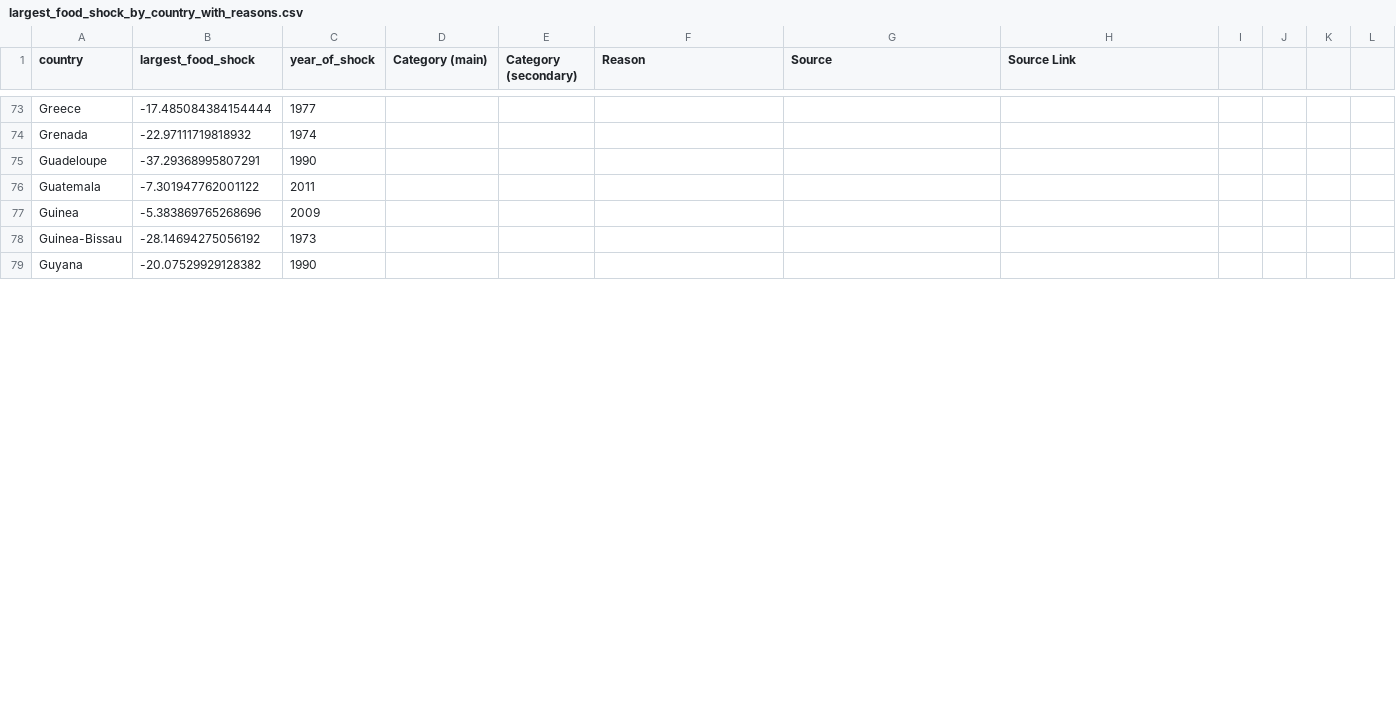
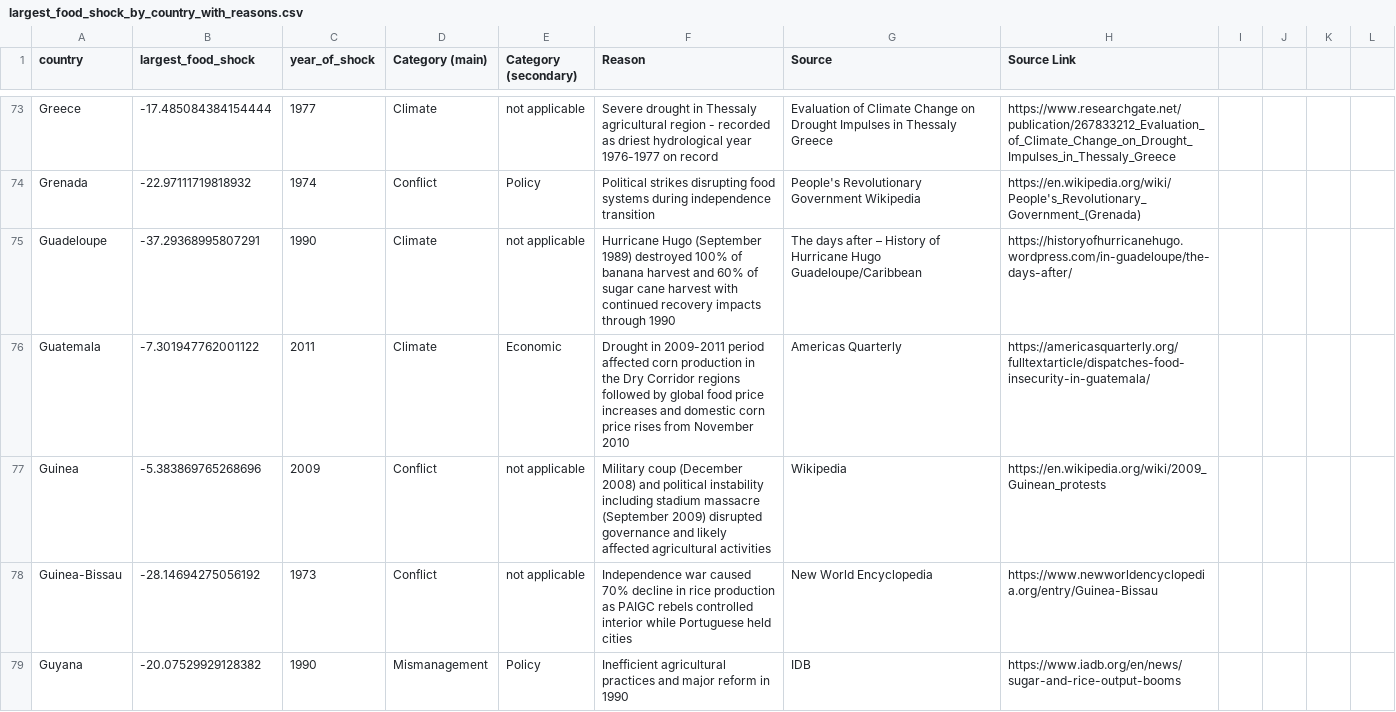
Before and after one commit to allfed/Historical-Food-Shocks, a CSV file: results/largest_food_shock_by_country_with_reasons.csv, drawn as a sheet; only a part is shown, gaps mark what is left out; the diff covers the shown part only; the diff names each change by its address in the sheet, - before the commit and + after, or states it on an @@ line.

```diff
--- a/results/largest_food_shock_by_country_with_reasons.csv
+++ b/results/largest_food_shock_by_country_with_reasons.csv
-D73 (Category (main)): (empty)
+D73 (Category (main)): Climate
-E73 (Category (secondary)): (empty)
+E73 (Category (secondary)): not applicable
-F73 (Reason): (empty)
+F73 (Reason): Severe drought in Thessaly agricultural region - recorded as driest hydrological year 1976-1977 on record
-G73 (Source): (empty)
+G73 (Source): Evaluation of Climate Change on Drought Impulses in Thessaly Greece
-H73 (Source Link): (empty)
+H73 (Source Link): https://www.researchgate.net/publication/267833212_Evaluation_of_Climate_Change_on_Drought_Impulses_in_Thessaly_Greece
-D74 (Category (main)): (empty)
+D74 (Category (main)): Conflict
-E74 (Category (secondary)): (empty)
+E74 (Category (secondary)): Policy
-F74 (Reason): (empty)
+F74 (Reason): Political strikes disrupting food systems during independence transition
-G74 (Source): (empty)
+G74 (Source): People's Revolutionary Government Wikipedia
-H74 (Source Link): (empty)
+H74 (Source Link): https://en.wikipedia.org/wiki/People's_Revolutionary_Government_(Grenada)
-D75:D76 (Category (main)): (empty)
+D75:D76 (Category (main)): Climate
-E75 (Category (secondary)): (empty)
+E75 (Category (secondary)): not applicable
-F75 (Reason): (empty)
+F75 (Reason): Hurricane Hugo (September 1989) destroyed 100% of banana harvest and 60% of sugar cane harvest with continued recovery impacts through 1990
-G75 (Source): (empty)
+G75 (Source): The days after – History of Hurricane Hugo Guadeloupe/Caribbean
-H75 (Source Link): (empty)
+H75 (Source Link): https://historyofhurricanehugo.wordpress.com/in-guadeloupe/the-days-after/
-E76 (Category (secondary)): (empty)
+E76 (Category (secondary)): Economic
-F76 (Reason): (empty)
+F76 (Reason): Drought in 2009-2011 period affected corn production in the Dry Corridor regions followed by global food price increases and domestic corn price rises from November 2010
-G76 (Source): (empty)
+G76 (Source): Americas Quarterly
-H76 (Source Link): (empty)
+H76 (Source Link): https://americasquarterly.org/fulltextarticle/dispatches-food-insecurity-in-guatemala/
-D77:D78 (Category (main)): (empty)
+D77:D78 (Category (main)): Conflict
-E77:E78 (Category (secondary)): (empty)
+E77:E78 (Category (secondary)): not applicable
-F77 (Reason): (empty)
+F77 (Reason): Military coup (December 2008) and political instability including stadium massacre (September 2009) disrupted governance and likely affected agricultural activities
-G77 (Source): (empty)
+G77 (Source): Wikipedia
-H77 (Source Link): (empty)
+H77 (Source Link): https://en.wikipedia.org/wiki/2009_Guinean_protests
-F78 (Reason): (empty)
+F78 (Reason): Independence war caused 70% decline in rice production as PAIGC rebels controlled interior while Portuguese held cities
-G78 (Source): (empty)
+G78 (Source): New World Encyclopedia
-H78 (Source Link): (empty)
+H78 (Source Link): https://www.newworldencyclopedia.org/entry/Guinea-Bissau
-D79 (Category (main)): (empty)
+D79 (Category (main)): Mismanagement
-E79 (Category (secondary)): (empty)
+E79 (Category (secondary)): Policy
-F79 (Reason): (empty)
+F79 (Reason): Inefficient agricultural practices and major reform in 1990
-G79 (Source): (empty)
+G79 (Source): IDB
-H79 (Source Link): (empty)
+H79 (Source Link): https://www.iadb.org/en/news/sugar-and-rice-output-booms
```
Also changed, not shown: 64 edited cells elsewhere in this file, 1 other file.
